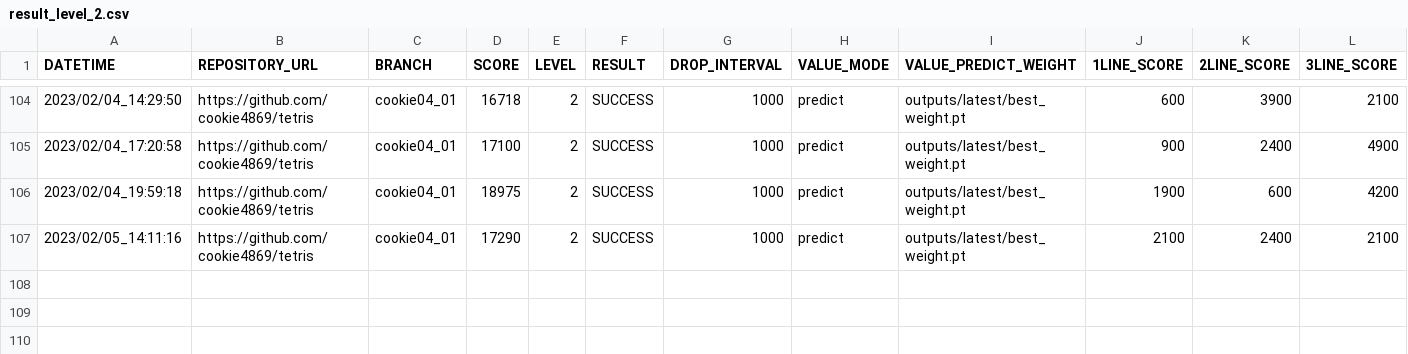
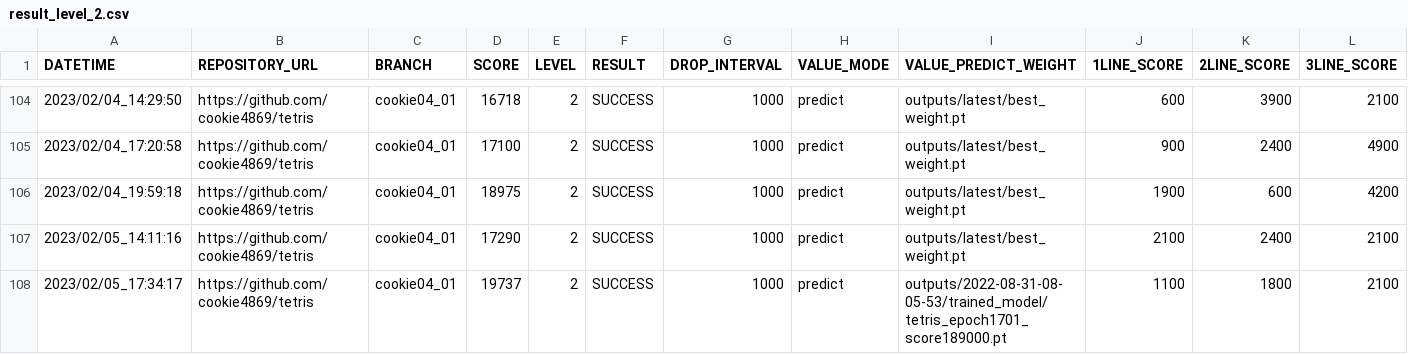
Before and after one commit to ChallengeClub/tetris_score_server, a CSV file: log/result_level_2.csv, drawn as a sheet; only a part is shown, gaps mark what is left out; rows hold the shown columns only; the diff names each change by its address in the sheet, - before the commit and + after, or states it on an @@ line.

```diff
--- a/log/result_level_2.csv
+++ b/log/result_level_2.csv
+row 108: 2023/02/05_17:34:17 | https://github.com/cookie4869/tetris | cookie04_01 | 19737 | 2 | SUCCESS | 1000 | predict | outputs/2022-08-31-08-05-53/trained_model/tetris_epoch1701_score189000.pt | 1100 | 1800 | 2100
```
Also changed, not shown: log/result.csv, log/result_ranking_level_2.csv.
